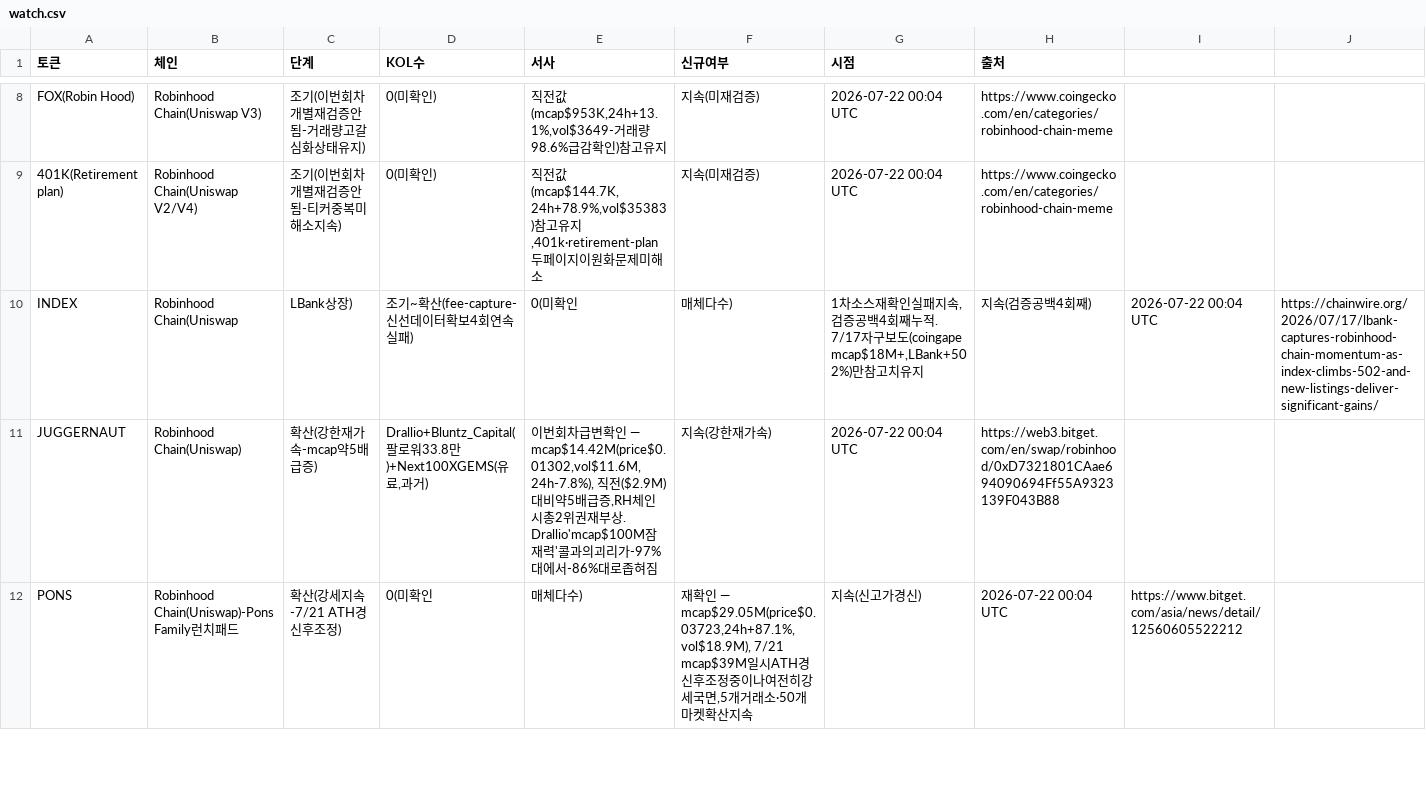
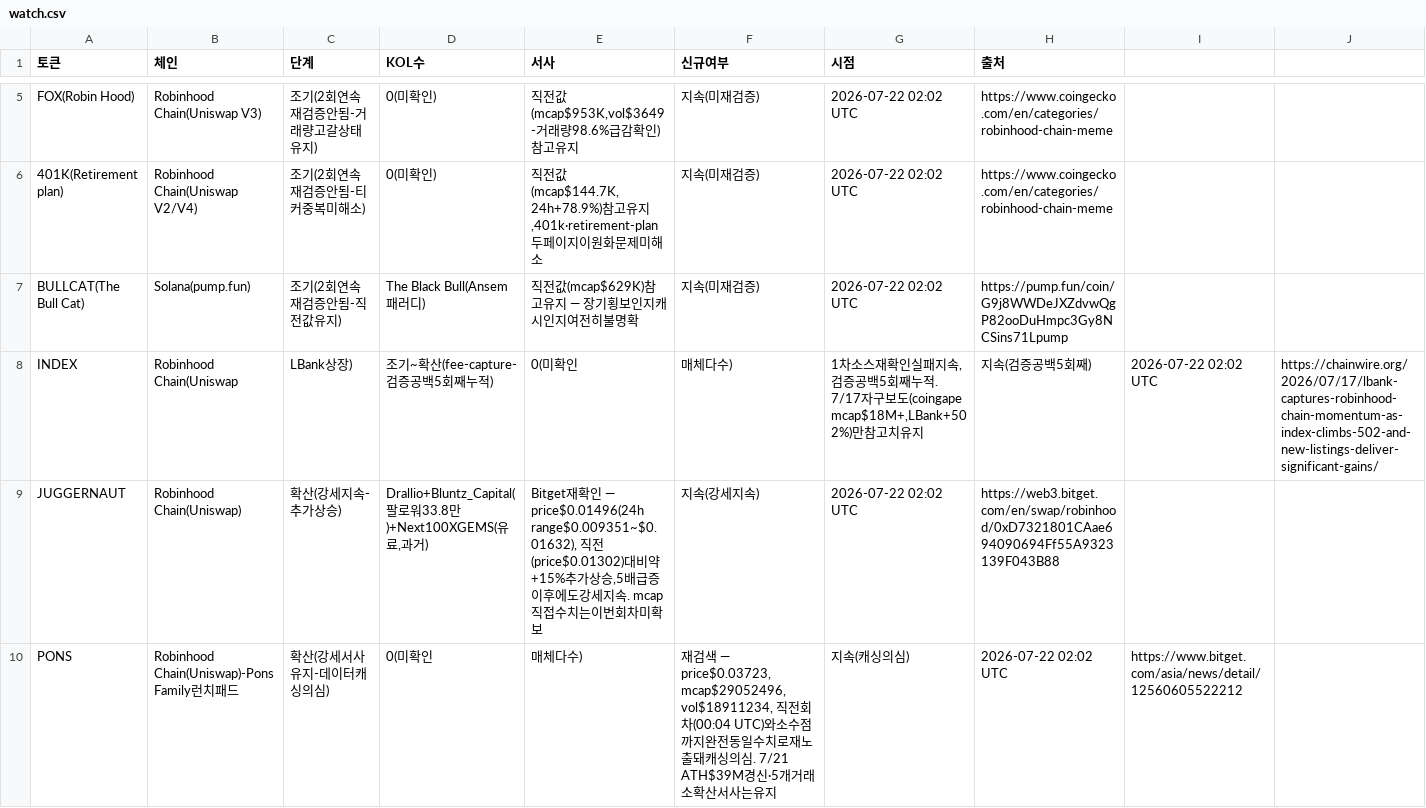
Before and after one commit to HoinKwak/study, a CSV file: research/kol/watch.csv, drawn as a sheet; only a part is shown, gaps mark what is left out; addresses are those after the commit; the diff covers the shown part only; the diff names each change by its address in the sheet, - before the commit and + after, or states it on an @@ line.

```diff
--- a/research/kol/watch.csv
+++ b/research/kol/watch.csv
-C5 (단계): 조기(이번회차개별재검증안됨-거래량고갈심화상태유지)
+C5 (단계): 조기(2회연속재검증안됨-거래량고갈상태유지)
-E5 (서사): 직전값(mcap$953K,24h+13.1%,vol$3649-거래량98.6%급감확인)참고유지
+E5 (서사): 직전값(mcap$953K,vol$3649-거래량98.6%급감확인)참고유지
-G5:G6 (시점): 2026-07-22 00:04 UTC
+G5:G6 (시점): 2026-07-22 02:02 UTC
-C6 (단계): 조기(이번회차개별재검증안됨-티커중복미해소지속)
+C6 (단계): 조기(2회연속재검증안됨-티커중복미해소)
-E6 (서사): …전값(mcap$144.7K,24h+78.9%,vol$35383)참고…
+E6 (서사): …전값(mcap$144.7K,24h+78.9%)참고…
+row 7: BULLCAT(The Bull Cat) | Solana(pump.fun) | 조기(2회연속재검증안됨-직전값유지) | The Black Bull(Ansem패러디) | 직전값(mcap$629K)참고유지 — 장기횡보인지캐시인지여전히불명확 | 지속(미재검증) | 2026-07-22 02:02 UTC | https://pump.fun/coin/G9j8WWDeJXZdvwQgP82ooDuHmpc3Gy8NCSins71Lpump
-D8 (KOL수): 조기~확산(fee-capture-신선데이터확보4회연속실패)
+D8 (KOL수): 조기~확산(fee-capture-검증공백5회째누적)
-G8 (시점): …검증공백4회째누적…
+G8 (시점): …검증공백5회째누적…
-H8 (출처): 지속(검증공백4회째)
+H8 (출처): 지속(검증공백5회째)
-I8: 2026-07-22 00:04 UTC
+I8: 2026-07-22 02:02 UTC
-C9 (단계): 확산(강한재가속-mcap약5배급증)
+C9 (단계): 확산(강세지속-추가상승)
-E9 (서사): 이번회차급변확인 — mcap$14.42M(price$0.01302,vol$11.6M,24h-7.8%), 직전($2.9M)대비약5배급증,RH체인시총2위권재부상. Drallio'mcap$100M잠재력'콜과의괴리가-97%대에서-86%대로좁혀짐
+E9 (서사): Bitget재확인 — price$0.01496(24h range$0.009351~$0.01632), 직전(price$0.01302)대비약+15%추가상승,5배급증이후에도강세지속. mcap직접수치는이번회차미확보
-F9 (신규여부): 지속(강한재가속)
+F9 (신규여부): 지속(강세지속)
-G9 (시점): 2026-07-22 00:04 UTC
+G9 (시점): 2026-07-22 02:02 UTC
-C10 (단계): 확산(강세지속-7/21 ATH경신후조정)
+C10 (단계): 확산(강세서사유지-데이터캐싱의심)
-F10 (신규여부): 재확인 — mcap$29.05M(price$0.03723,24h+87.1%,vol$18.9M), 7/21 mcap$39M일시ATH경신후조정중이나여전히강세국면,5개거래소·50개마켓확산지속
+F10 (신규여부): 재검색 — price$0.03723,mcap$29052496,vol$18911234, 직전회차(00:04 UTC)와소수점까지완전동일수치로재노출돼캐싱의심. 7/21 ATH$39M경신·5개거래소확산서사는유지
-G10 (시점): 지속(신고가경신)
+G10 (시점): 지속(캐싱의심)
-H10 (출처): 2026-07-22 00:04 UTC
+H10 (출처): 2026-07-22 02:02 UTC
```
Also changed, not shown: 7 added rows, 8 removed rows and 46 edited cells elsewhere in this file, 2 other files.
